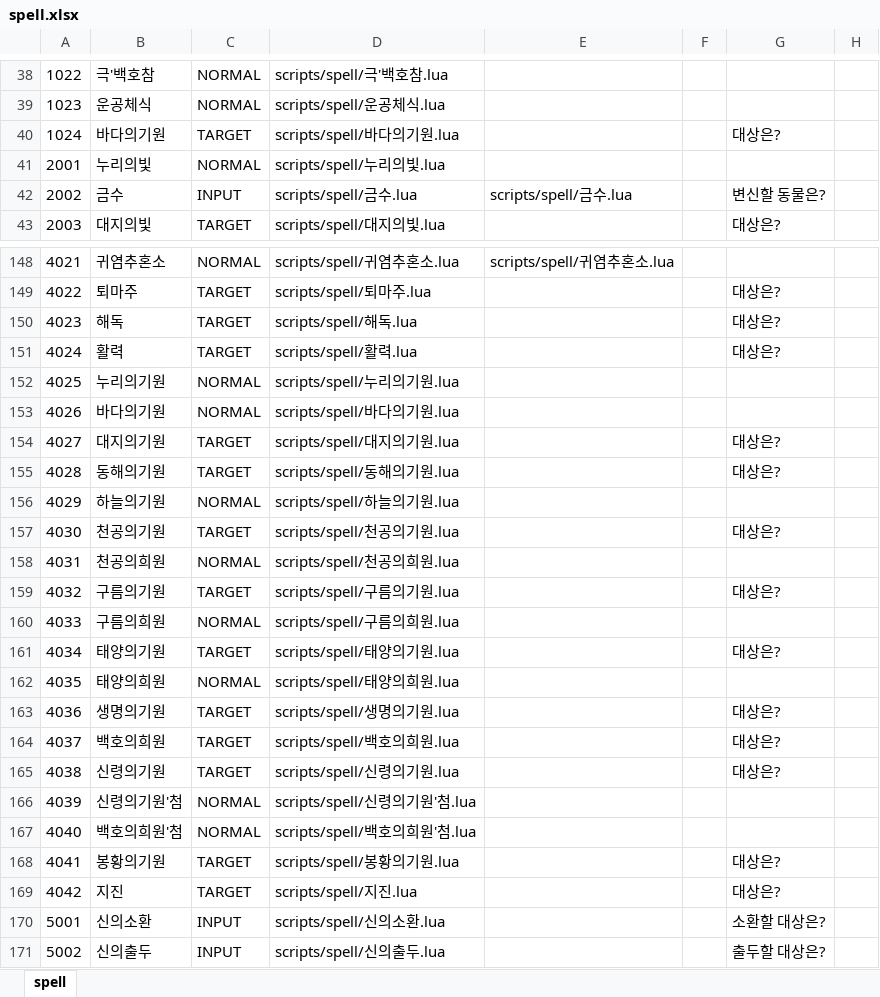
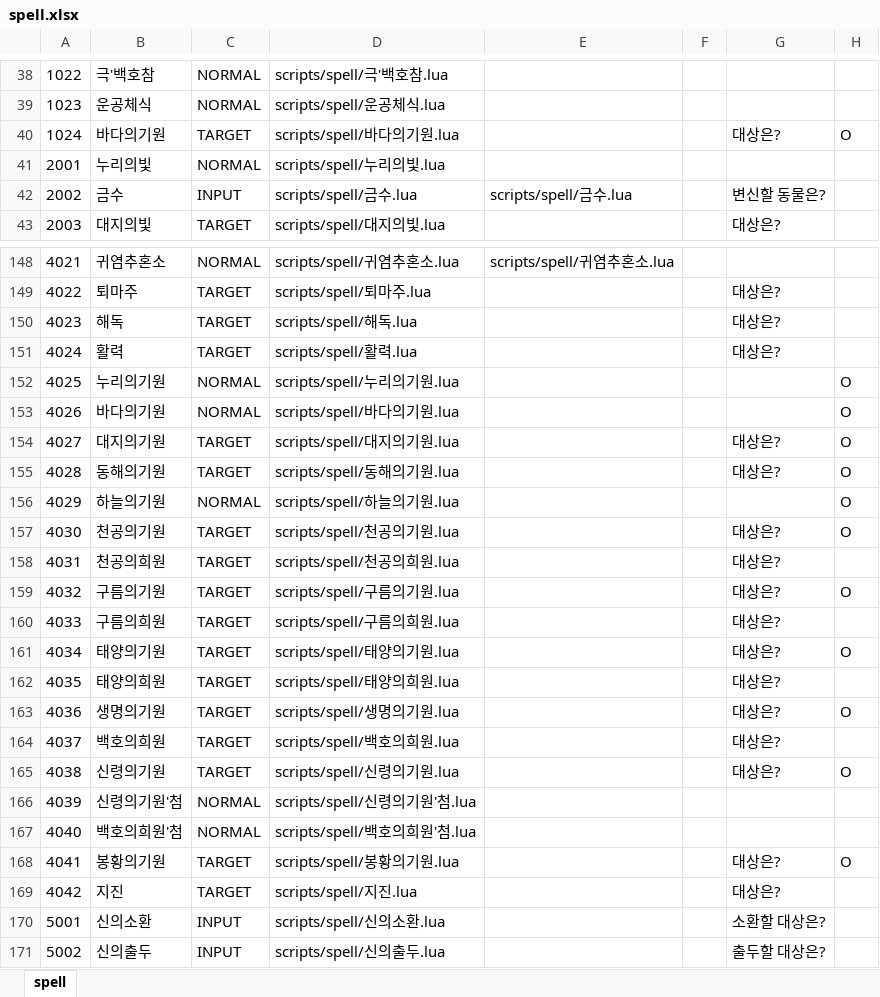
Before and after one commit to boyism80/fb, an Excel workbook: resources/table/spell.xlsx, sheet spell, drawn as a sheet; only a part is shown, gaps mark what is left out; values as stored, in another font and other column widths than the file's, no borders; the diff names each change by its address in the sheet, - before the commit and + after, or states it on an @@ line.

```diff
--- a/resources/table/spell.xlsx (sheet spell)
+++ b/resources/table/spell.xlsx (sheet spell)
-H40: (empty)
+H40: O
-H152:H157: (empty)
+H152:H157: O
-C158: NORMAL
+C158: TARGET
-G158: (empty)
+G158: 대상은?
-H159: (empty)
+H159: O
-C160: NORMAL
+C160: TARGET
-G160: (empty)
+G160: 대상은?
-H161: (empty)
+H161: O
-C162: NORMAL
+C162: TARGET
-G162: (empty)
+G162: 대상은?
-H163: (empty)
+H163: O
-H165: (empty)
+H165: O
-H168: (empty)
+H168: O
```
Also changed, not shown: 19 other files.
